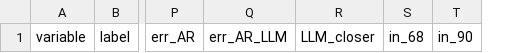
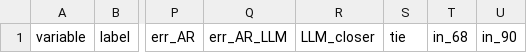
Before and after one commit to Elenikal/LLM-based-forecasting, a CSV file: live/scorecard.csv, drawn as a sheet; only a part is shown, gaps mark what is left out; the diff names each change by its address in the sheet, - before the commit and + after, or states it on an @@ line.

```diff
--- a/live/scorecard.csv
+++ b/live/scorecard.csv
+column S, row 1: tie
```
Also changed, not shown: 2 other files.
